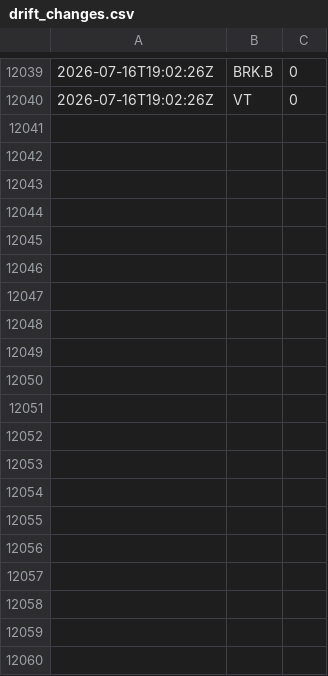
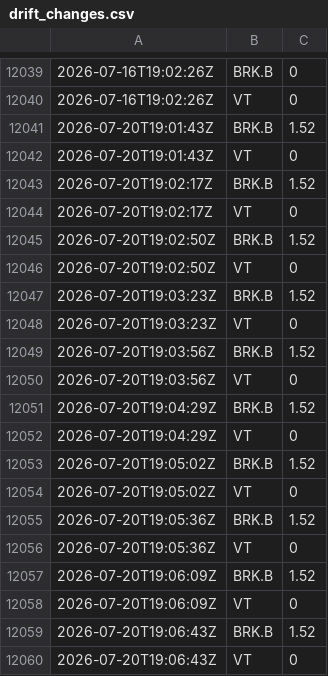
Before and after one commit to riazarbi/rblncr-demo, a CSV file: drift_changes.csv, drawn as a sheet; only a part is shown, gaps mark what is left out; the diff covers the shown part only.

```diff
--- a/drift_changes.csv
+++ b/drift_changes.csv
@@ -12040 +12040,21 @@
 2026-07-16T19:02:26Z,VT,0
+2026-07-20T19:01:43Z,BRK.B,1.52
+2026-07-20T19:01:43Z,VT,0
+2026-07-20T19:02:17Z,BRK.B,1.52
+2026-07-20T19:02:17Z,VT,0
+2026-07-20T19:02:50Z,BRK.B,1.52
+2026-07-20T19:02:50Z,VT,0
+2026-07-20T19:03:23Z,BRK.B,1.52
+2026-07-20T19:03:23Z,VT,0
+2026-07-20T19:03:56Z,BRK.B,1.52
+2026-07-20T19:03:56Z,VT,0
+2026-07-20T19:04:29Z,BRK.B,1.52
+2026-07-20T19:04:29Z,VT,0
+2026-07-20T19:05:02Z,BRK.B,1.52
+2026-07-20T19:05:02Z,VT,0
+2026-07-20T19:05:36Z,BRK.B,1.52
+2026-07-20T19:05:36Z,VT,0
+2026-07-20T19:06:09Z,BRK.B,1.52
+2026-07-20T19:06:09Z,VT,0
+2026-07-20T19:06:43Z,BRK.B,1.52
+2026-07-20T19:06:43Z,VT,0
```
Also changed, not shown: 36 added rows elsewhere in this file, percent_holdings.csv, 1 other file.
